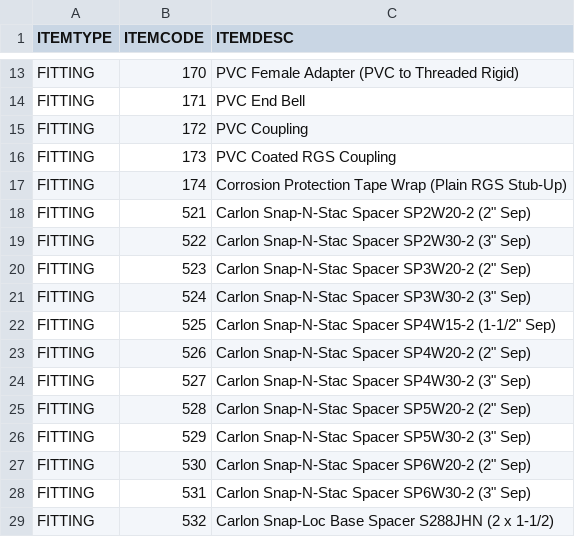
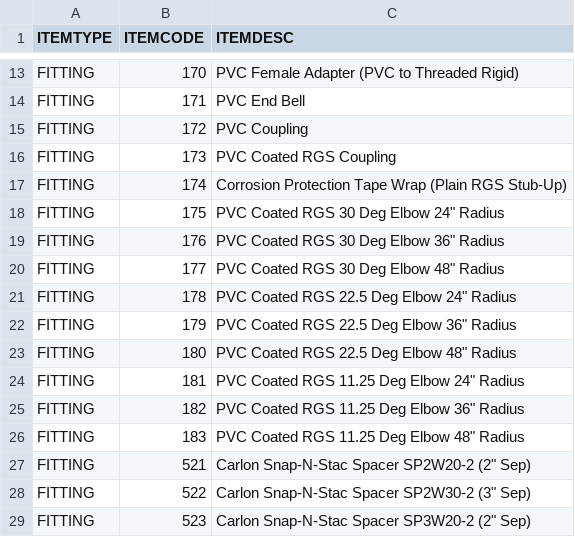
Before and after one commit to seemsixty7/MED2026, a CSV file: Data/seed/ductbank_medtype.csv, drawn as a sheet; only a part is shown, gaps mark what is left out; the shorter side is filled out with more unchanged rows.

Commit message:
Ductbank MVP4: 45 deg stub-ups into Mogul BUB fittings, route rises (flex / stock vertical bends)
- per-end stub angle 90 / 45 (ANGA/ANGB, _DBKSTUBANGLE); 45 = 45 deg stub elbows (163-165 / 167-169) + 45 deg risers into BUB (code 94) at the stub-up point, face up; run ends at the BUB (far hub open)
- trunk follows the reference route Z: grade changes <= _DBKFLEXMAX (5 deg) over _DBKFLEXLEN (120 in) are flexed (no fitting, 160 x OD check), else nearest stock vertical bend (11.25/22.5/30/45/90), nested rule; landings at plan bends
- envelope (one solid, chamfered at vertical bends), spacers perpendicular on slope, sections, BOM follow the profile; 45 deg turn-up
- dialog: per-end angle combos, flex boxes, route profile summary; -DUCTBANK Options ANgle / FLex; DBEDIT persists all
- MED3DFittings: BUB inserts (DBANK ROLE=BUB) are modelled; spacer stations still skipped
- MEDType 175-183 (coated RGS 30/22.5/11.25 deg elbows) in seed CSV; med.spc vars
- tests: -Route Bub/Bub2/Slope/Step (+ -Edit), DBKTPROF; docs + images

```diff
--- a/Data/seed/ductbank_medtype.csv
+++ b/Data/seed/ductbank_medtype.csv
@@ -17,2 +17,11 @@ FITTING,173,"PVC Coated RGS Coupling"
 FITTING,174,"Corrosion Protection Tape Wrap (Plain RGS Stub-Up)"
+FITTING,175,"PVC Coated RGS 30 Deg Elbow 24"" Radius"
+FITTING,176,"PVC Coated RGS 30 Deg Elbow 36"" Radius"
+FITTING,177,"PVC Coated RGS 30 Deg Elbow 48"" Radius"
+FITTING,178,"PVC Coated RGS 22.5 Deg Elbow 24"" Radius"
+FITTING,179,"PVC Coated RGS 22.5 Deg Elbow 36"" Radius"
+FITTING,180,"PVC Coated RGS 22.5 Deg Elbow 48"" Radius"
+FITTING,181,"PVC Coated RGS 11.25 Deg Elbow 24"" Radius"
+FITTING,182,"PVC Coated RGS 11.25 Deg Elbow 36"" Radius"
+FITTING,183,"PVC Coated RGS 11.25 Deg Elbow 48"" Radius"
 FITTING,521,"Carlon Snap-N-Stac Spacer SP2W20-2 (2"" Sep)"
```
Also changed, not shown: 14 other files.
